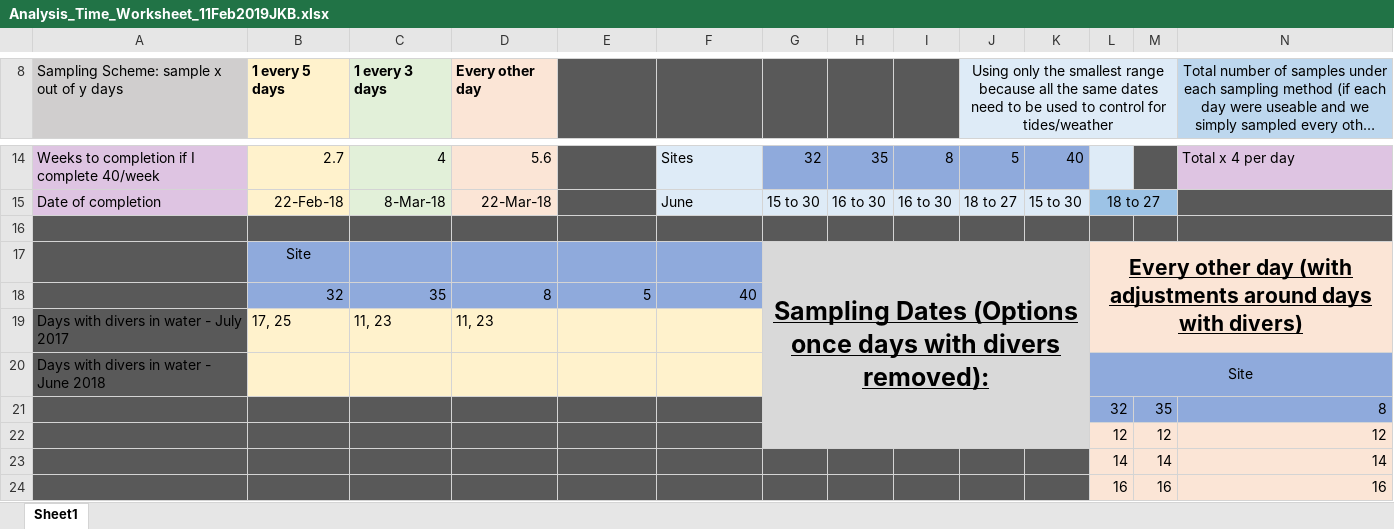
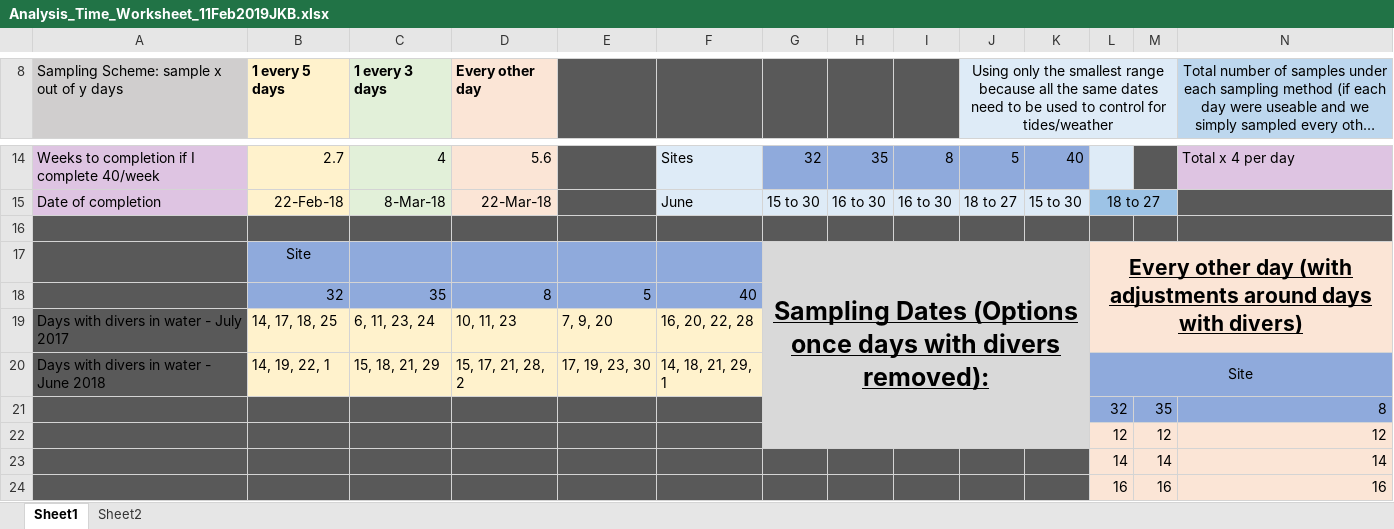
Before and after one commit to baumlab/Sean_Fish_Acoustics17-18, an Excel workbook: Project_Plan/Analysis_Time_Worksheet_11Feb2019JKB.xlsx, sheet Sheet1, drawn as a sheet; only a part is shown, gaps mark what is left out; long unchanged cells end in …; values as stored, in another font and other column widths than the file's, no borders; removed rows and columns are numbered as before the commit, all else as after; rows hold the shown columns only; the diff names each change by its address in the sheet, - before the commit and + after, or states it on an @@ line.

Commit message:
Updated the planning worksheet with new sheet titled Sample Plan that lays out our decided on plan.  Created file in project plan called dive logs and stored the 2017 and 2018 dive logs in there already sorted for easy access.  Updated the readme before these most recent changes so it needs to be updated again.

```diff
--- a/Project_Plan/Analysis_Time_Worksheet_11Feb2019JKB.xlsx (sheet Sheet1)
+++ b/Project_Plan/Analysis_Time_Worksheet_11Feb2019JKB.xlsx (sheet Sheet1)
+sheet tab: Sheet2
-B19 (1 every 5 days): 17, 25
+B19 (1 every 5 days): 14, 17, 18, 25
-C19 (1 every 3 days): 11, 23
+C19 (1 every 3 days): 6, 11, 23, 24
-D19 (Every other day): 11, 23
+D19 (Every other day): 10, 11, 23
-E19: (empty)
+E19: 7, 9, 20
-F19: (empty)
+F19: 16, 20, 22, 28
-row 20: Days with divers in water - June 2018 |  |  |  |  |  |  |  |  |  |  | Site
+row 20: Days with divers in water - June 2018 | 14, 19, 22, 1 | 15, 18, 21, 29 | 15, 17, 21, 28, 2 | 17, 19, 23, 30 | 14, 18, 21, 29, 1 |  |  |  |  |  | Site
```
Also changed, not shown: 4 other files.
